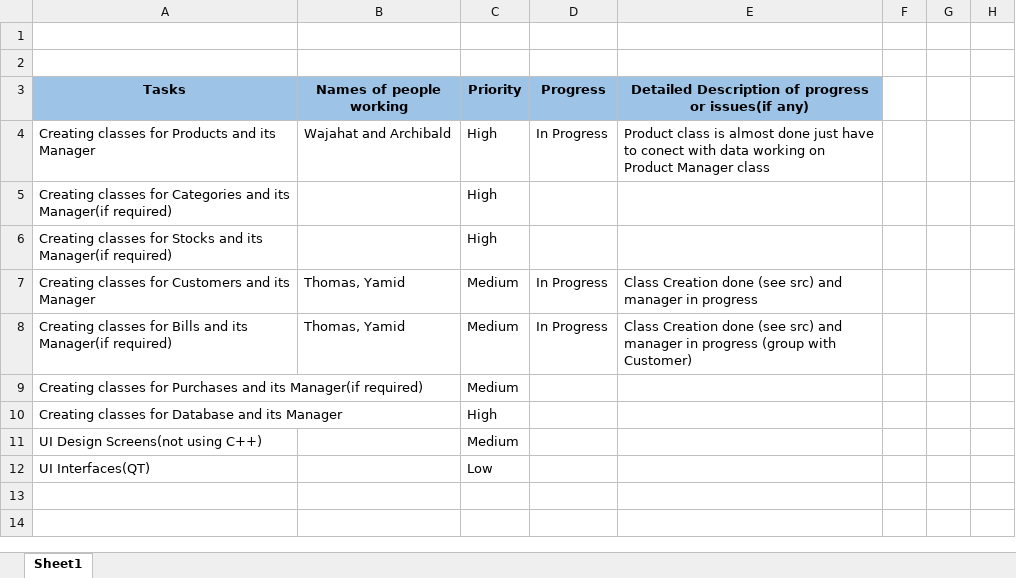
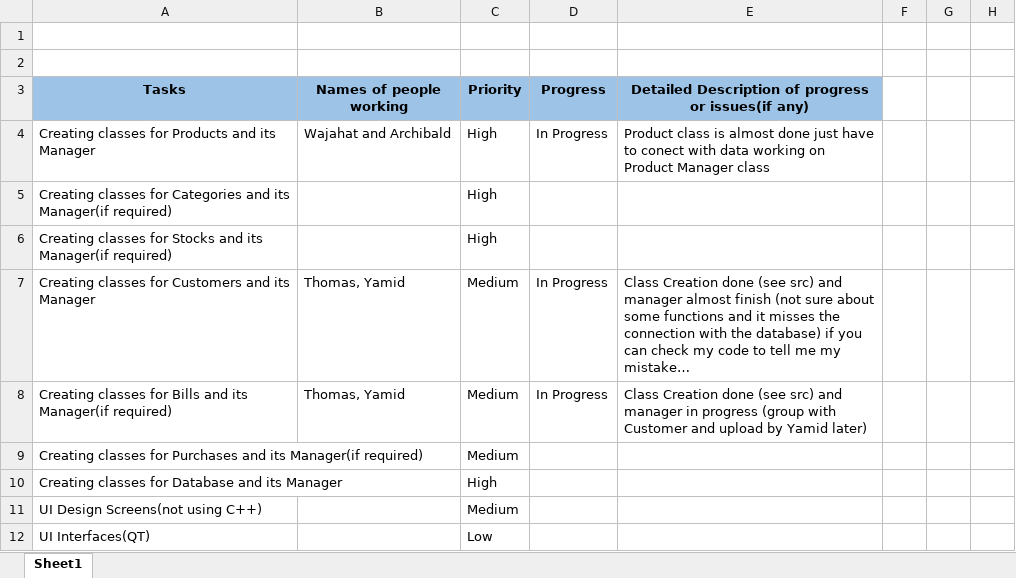
Before and after one commit to umaatgithub/QlicProject, an Excel workbook: Tasks/QlicTaskReport.xlsx, sheet Sheet1, drawn as a sheet; only a part is shown; values as stored, in another font and other column widths than the file's, no borders; the diff names each change by its address in the sheet, - before the commit and + after, or states it on an @@ line.

Commit message:
Added files via upload

```diff
--- a/Tasks/QlicTaskReport.xlsx (sheet Sheet1)
+++ b/Tasks/QlicTaskReport.xlsx (sheet Sheet1)
-E7: …and manager in progress
+E7: …and manager almost finish (not sure about some functions and it misses the connection with the database) if you can check my code to tell me my mistake…
-E8: …(group with Customer)
+E8: …(group with Customer and upload by Yamid later)
```
